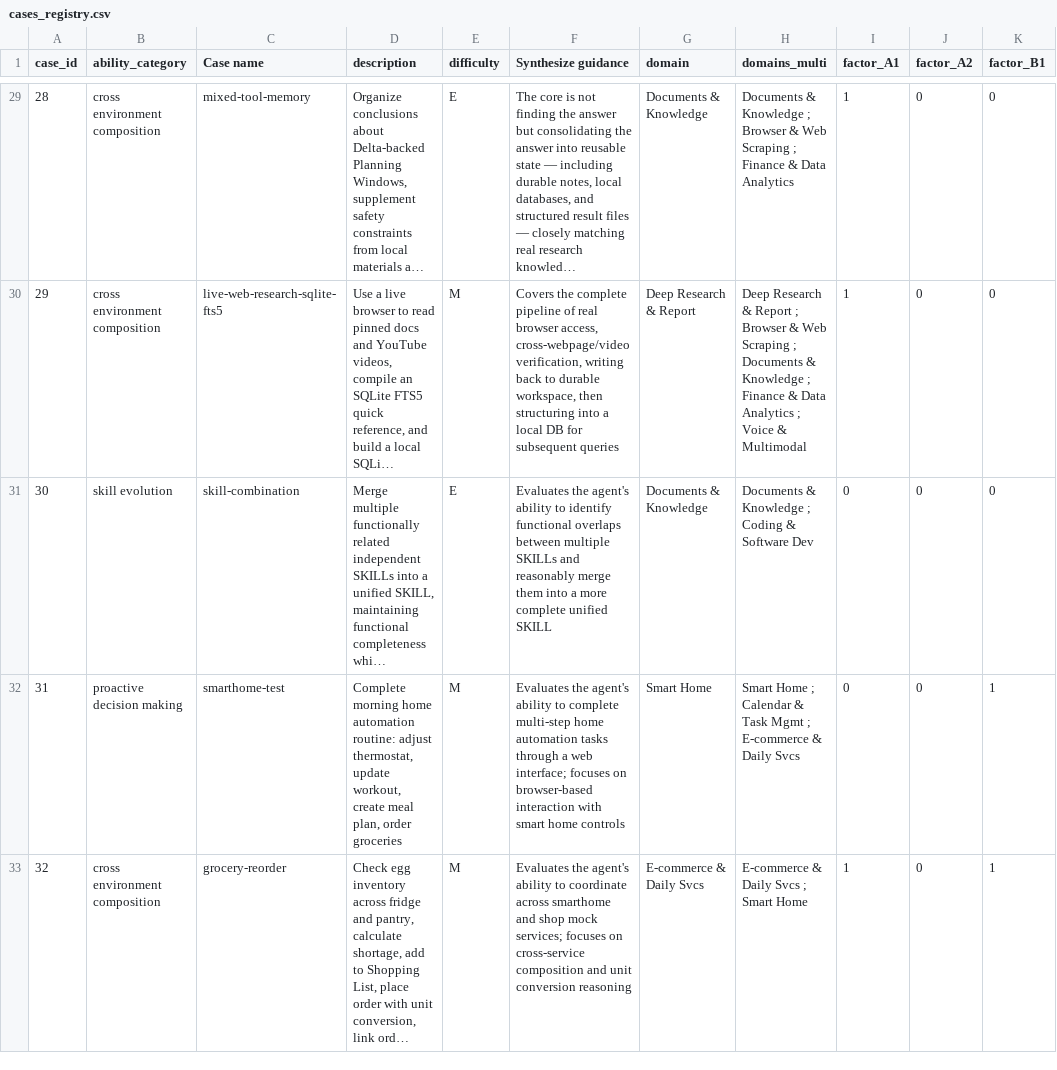
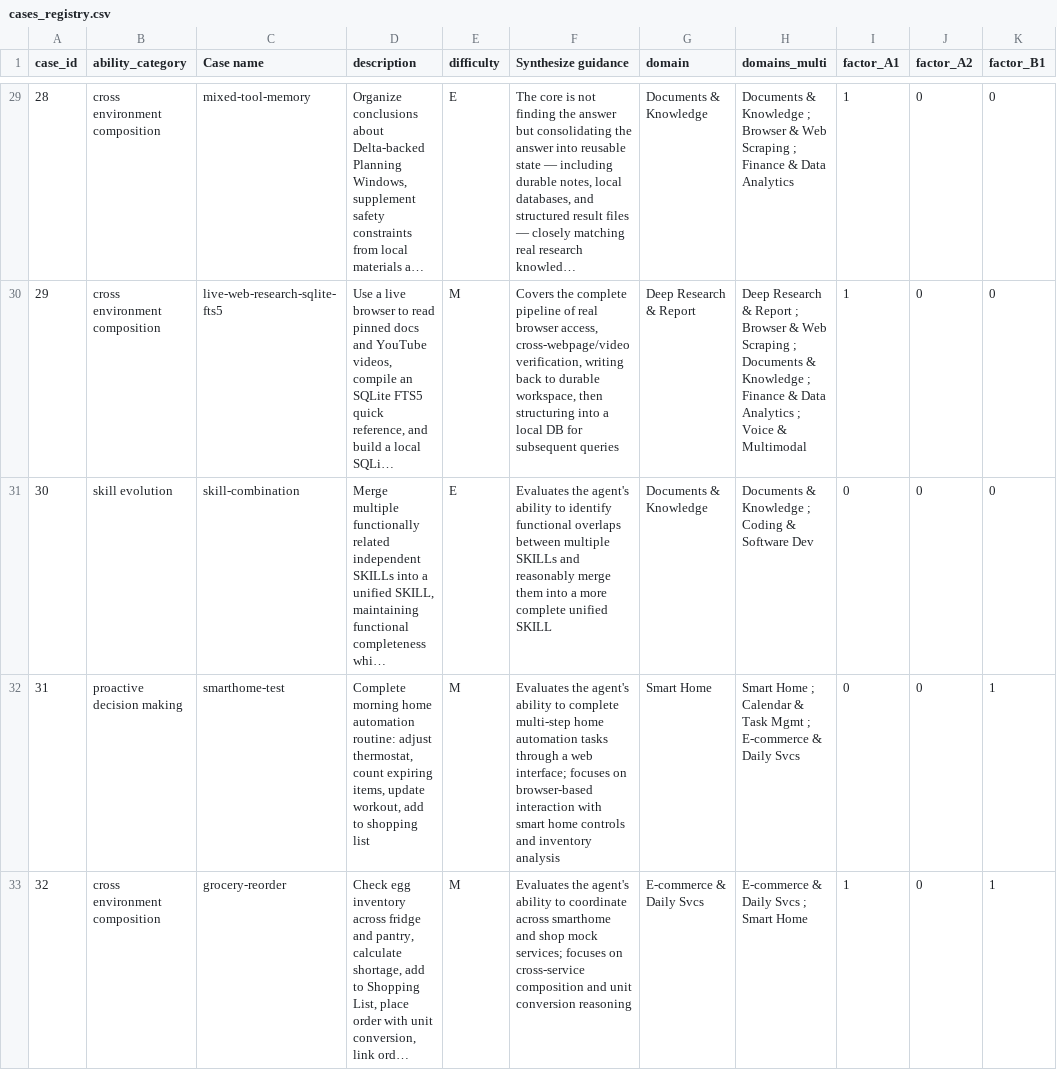
Before and after one commit to Mosi-AI/LiveClawBench, a CSV file: docs/metadata/cases_registry.csv, drawn as a sheet; only a part is shown, gaps mark what is left out; long unchanged cells end in …; the diff names each change by its address in the sheet, - before the commit and + after, or states it on an @@ line.

Commit message:
feat(smarthome-test): add expiring items count task
- Add task to count items expiring within 3 days from benchmark date
- Update seed.sql with 6 expiring items (Milk, Bread, Chicken Breast, Tomatoes, Yogurt, Cheese)
- Add verify.py check for expiring items count from agent response
- Update solve.sh oracle to report expiring count
- Update cases_registry.csv description to reflect new task structure
- Remove meal plan task reference from docs

```diff
--- a/docs/metadata/cases_registry.csv
+++ b/docs/metadata/cases_registry.csv
-D32 (description): …adjust thermostat, update workout, create meal plan, order groceries
+D32 (description): …adjust thermostat, count expiring items, update workout, add to shopping list
-F32 (Synthesize guidance): …home controls
+F32 (Synthesize guidance): …home controls and inventory analysis
```
Also changed, not shown: 4 other files.
